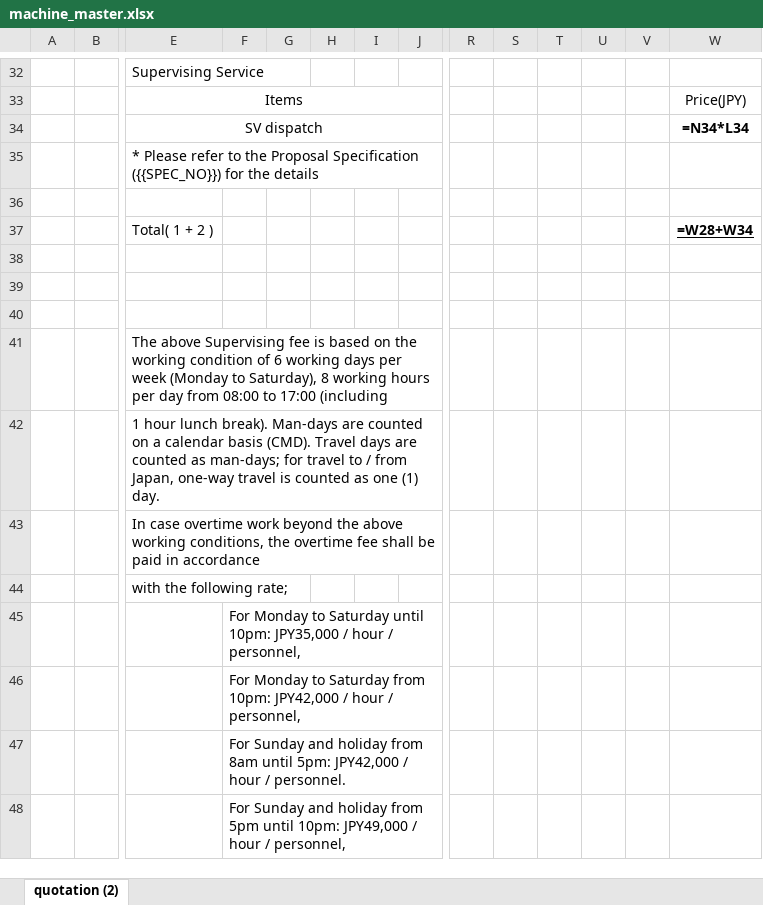
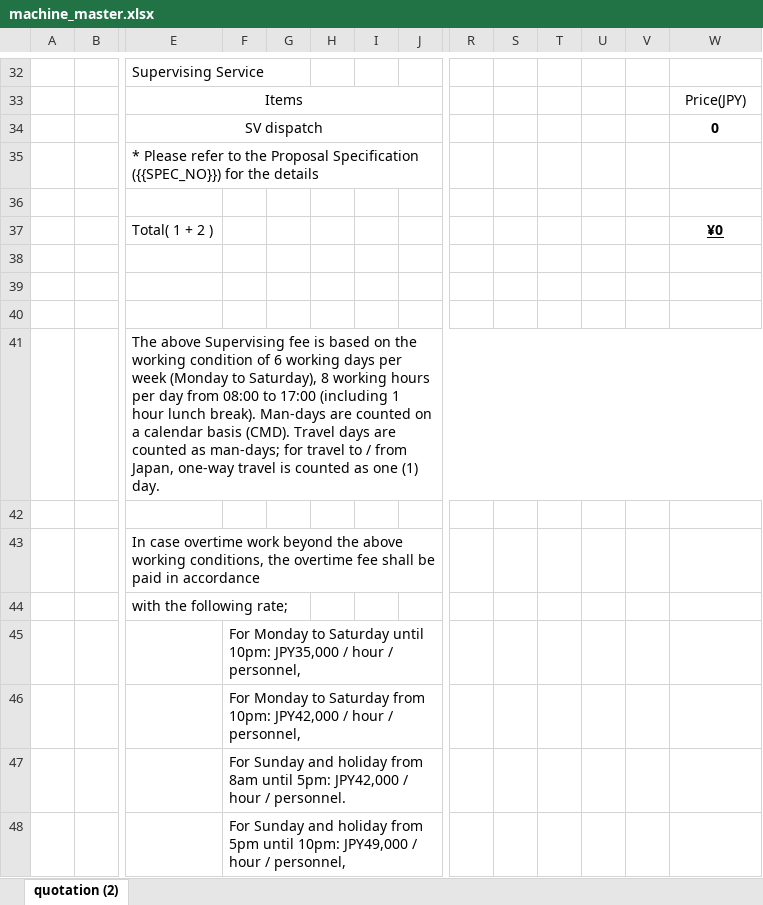
Before and after one commit to Yejun6515/claude-skills, an Excel workbook: 견적서-작성/assets/machine_master.xlsx, sheet quotation (2), drawn as a sheet; only a part is shown, gaps mark what is left out; values as stored, in another font and other column widths than the file's, no borders; formulas without a stored value are shown as written; charts and pictures not drawn; the diff covers the shown part only; the diff names each change by its address in the sheet, - before the commit and + after, or states it on an @@ line.

```diff
--- a/견적서-작성/assets/machine_master.xlsx (sheet quotation (2))
+++ b/견적서-작성/assets/machine_master.xlsx (sheet quotation (2))
-W34: =N34*L34
+W34: 0
-W37: =W28+W34
+W37: ¥0
-E41: …17:00 (including
+E41: …17:00 (including 1 hour lunch break). Man-days are counted on a calendar basis (CMD). Travel days are counted as man-days; for travel to / from Japan, one-way travel is counted as one (1) day.
+E41:W41 merged
-E42: 1 hour lunch break). Man-days are counted on a calendar basis (CMD). Travel days are counted as man-days; for travel to / from Japan, one-way travel is counted as one (1) day.
+E42: (empty)
```
Also changed, not shown: 5 edited cells and merged cells elsewhere in this sheet, charts or pictures, 견적서-작성/assets/spare_master.xlsx, 2 other files.
